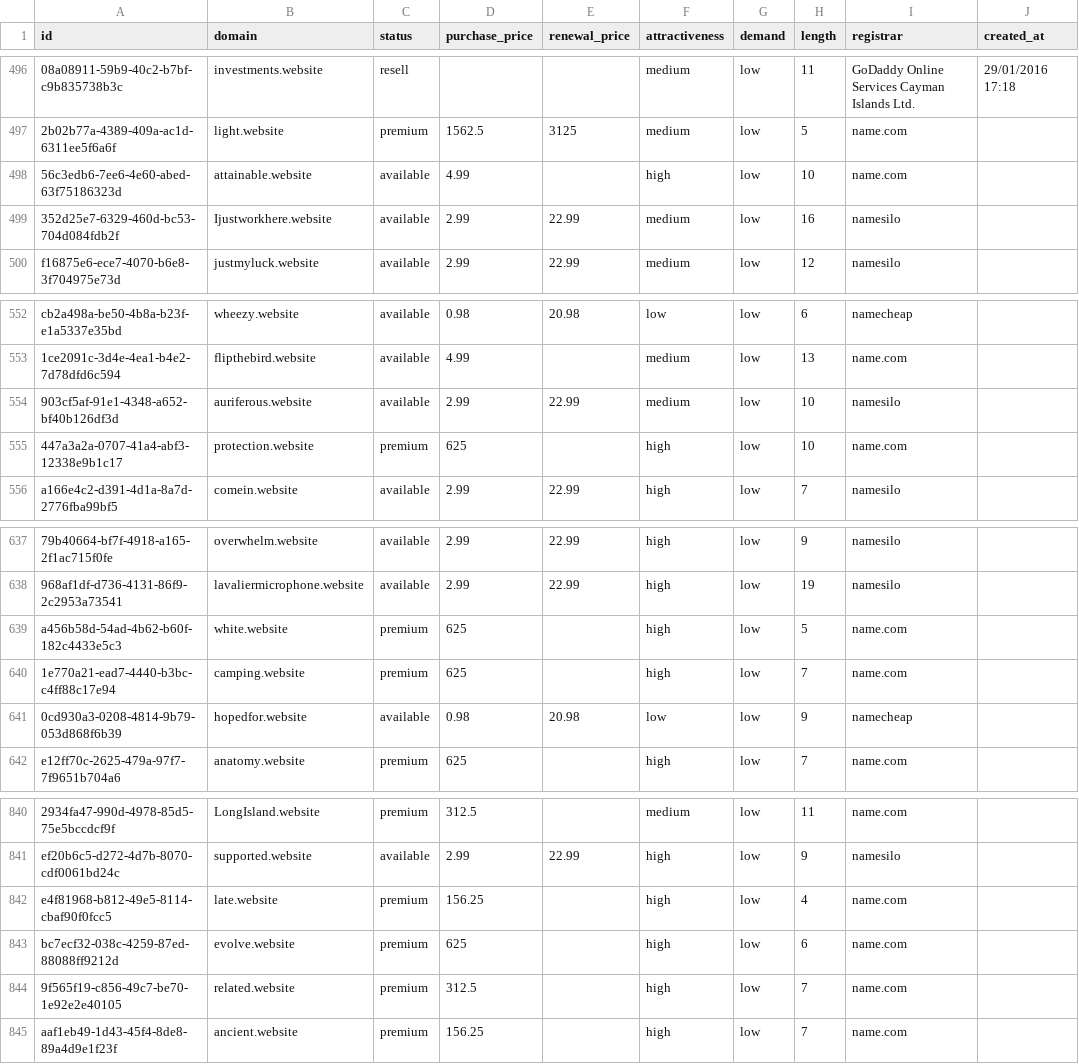
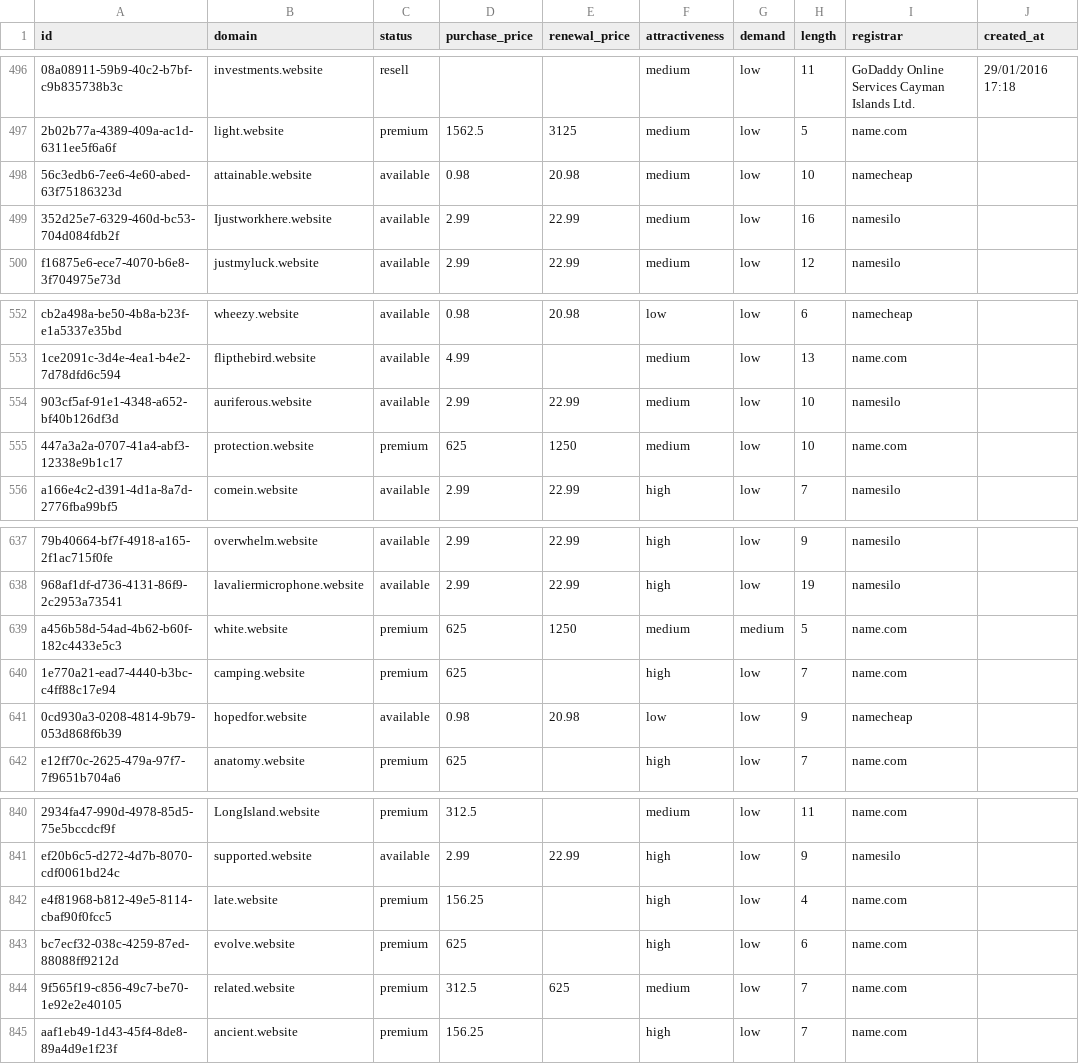
Before and after one commit to UniqueDomains/website-oneword-domains, a CSV file: website.csv, drawn as a sheet; only a part is shown, gaps mark what is left out; the diff names each change by its address in the sheet, - before the commit and + after, or states it on an @@ line.

Commit message:
Domains update

```diff
--- a/website.csv
+++ b/website.csv
-D498 (purchase_price): 4.99
+D498 (purchase_price): 0.98
-E498 (renewal_price): (empty)
+E498 (renewal_price): 20.98
-F498 (attractiveness): high
+F498 (attractiveness): medium
-I498 (registrar): name.com
+I498 (registrar): namecheap
-E555 (renewal_price): (empty)
+E555 (renewal_price): 1250
-F555 (attractiveness): high
+F555 (attractiveness): medium
-E639 (renewal_price): (empty)
+E639 (renewal_price): 1250
-F639 (attractiveness): high
+F639 (attractiveness): medium
-G639 (demand): low
+G639 (demand): medium
-E844 (renewal_price): (empty)
+E844 (renewal_price): 625
-F844 (attractiveness): high
+F844 (attractiveness): medium
```
Also changed, not shown: 4 other files.
